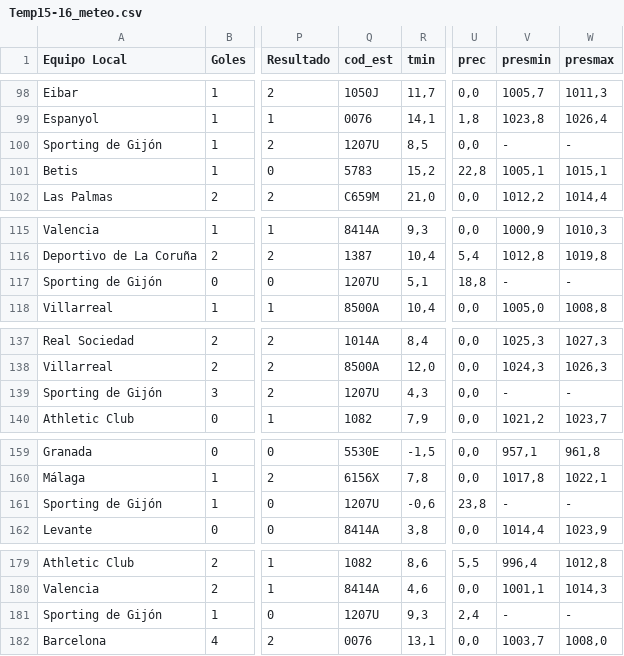
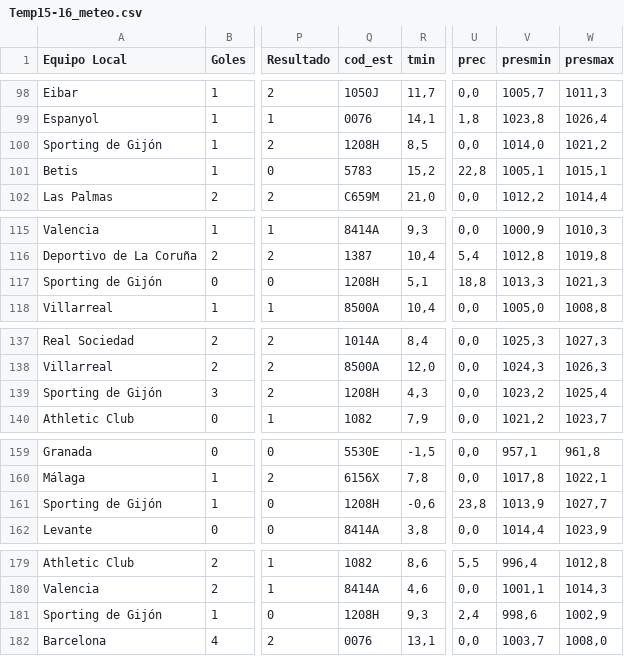
Before and after one commit to Ovion/Quiniela_1X2, a CSV file: data/Temp15-16_meteo.csv, drawn as a sheet; only a part is shown, gaps mark what is left out; the diff covers the shown part only; the diff names each change by its address in the sheet, - before the commit and + after, or states it on an @@ line.

```diff
--- a/data/Temp15-16_meteo.csv
+++ b/data/Temp15-16_meteo.csv
-Q100 (cod_est): 1207U
+Q100 (cod_est): 1208H
-V100 (presmin): -
+V100 (presmin): 1014,0
-W100 (presmax): -
+W100 (presmax): 1021,2
-Q117 (cod_est): 1207U
+Q117 (cod_est): 1208H
-V117 (presmin): -
+V117 (presmin): 1013,3
-W117 (presmax): -
+W117 (presmax): 1021,3
-Q139 (cod_est): 1207U
+Q139 (cod_est): 1208H
-V139 (presmin): -
+V139 (presmin): 1023,2
-W139 (presmax): -
+W139 (presmax): 1025,4
-Q161 (cod_est): 1207U
+Q161 (cod_est): 1208H
-V161 (presmin): -
+V161 (presmin): 1013,9
-W161 (presmax): -
+W161 (presmax): 1027,7
-Q181 (cod_est): 1207U
+Q181 (cod_est): 1208H
-V181 (presmin): -
+V181 (presmin): 998,6
-W181 (presmax): -
+W181 (presmax): 1002,9
```
Also changed, not shown: 15 edited cells elsewhere in this file, 2 other files.
